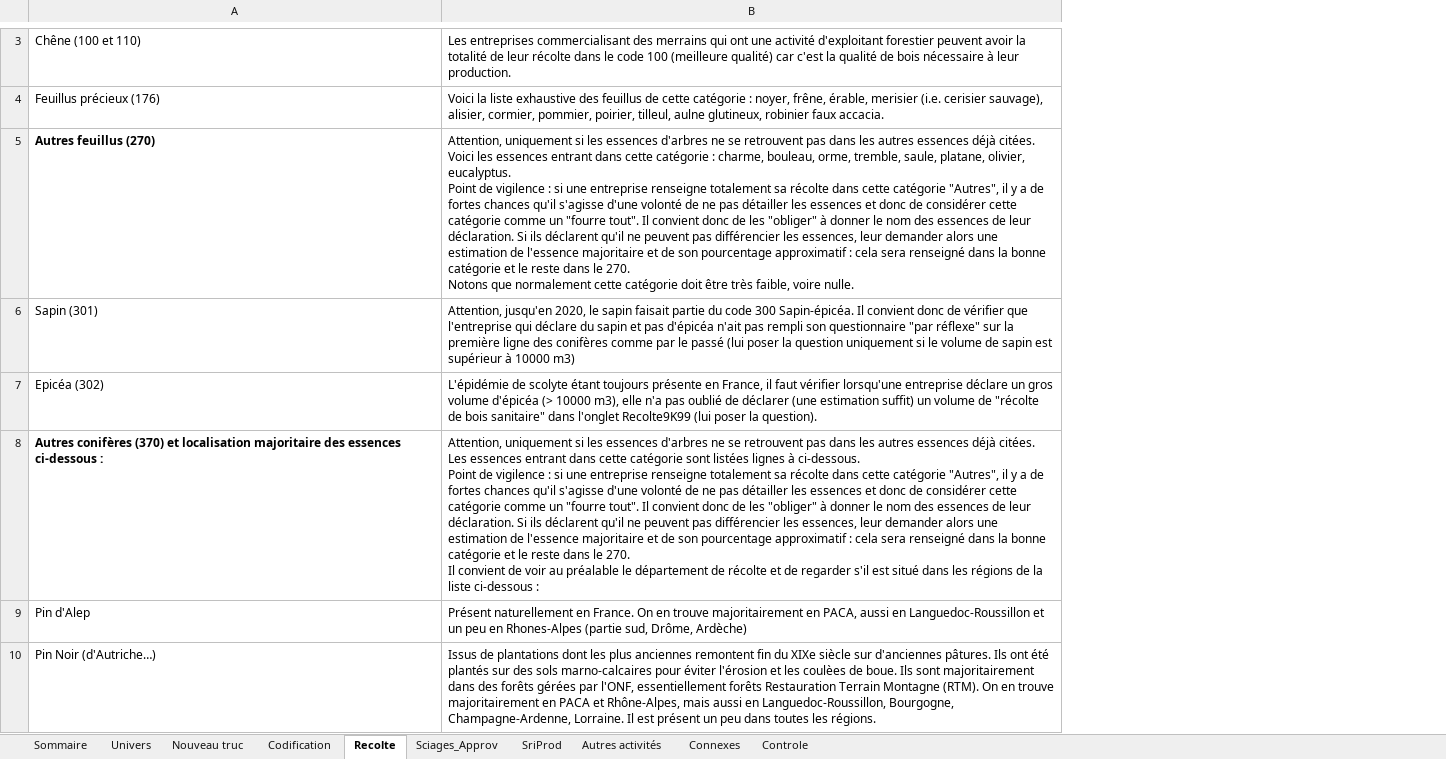
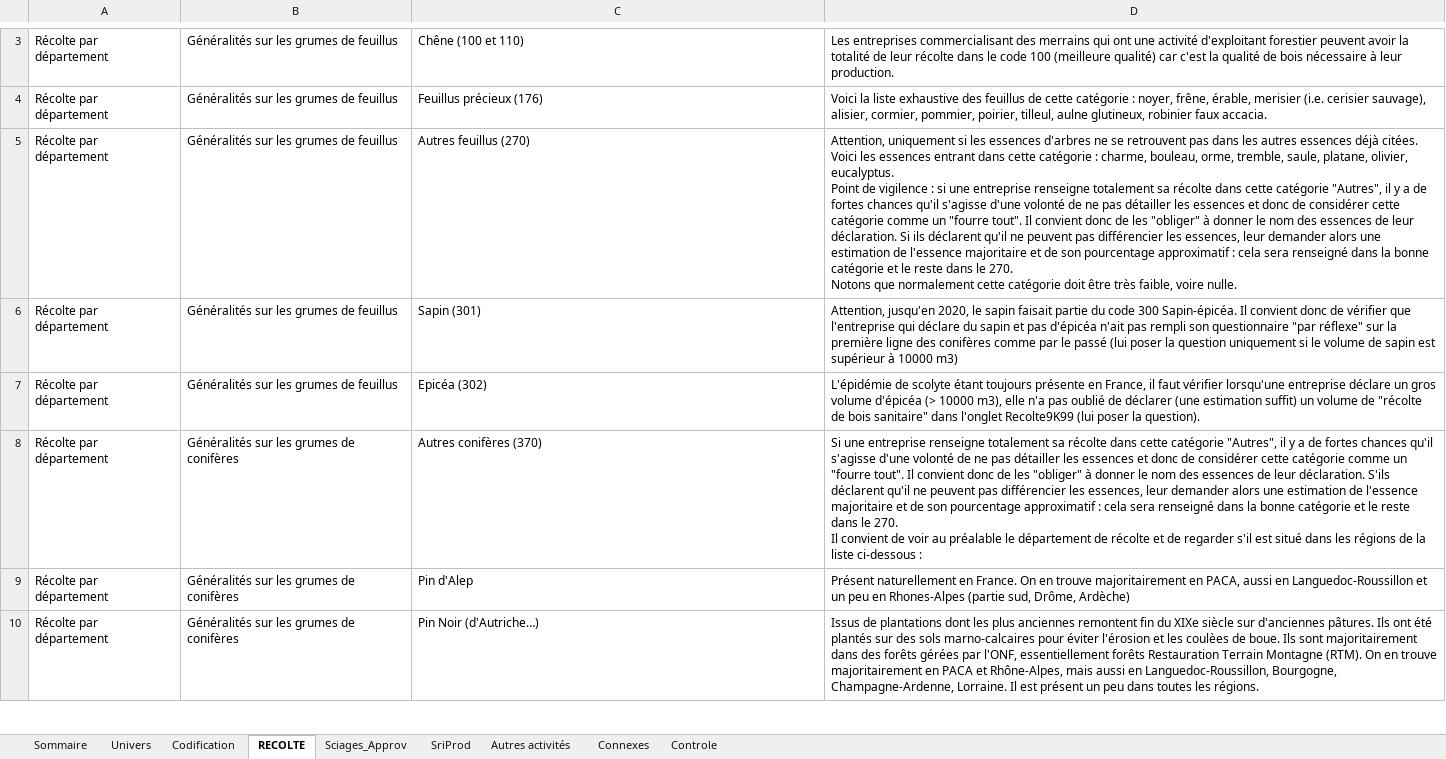
Before and after one commit to Laurence31270/faq-exf-sri, an Excel workbook: data/FAQ_EXFSRI_2024.xlsx, sheet RECOLTE, drawn as a sheet; only a part is shown, gaps mark what is left out; values as stored, in another font and other column widths than the file's, no borders; charts and pictures not drawn; removed rows and columns are numbered as before the commit, all else as after; ↵ is a line break in a cell; the diff covers the shown part only; the diff names each change by its address in the sheet, - before the commit and + after, or states it on an @@ line.

```diff
--- a/data/FAQ_EXFSRI_2024.xlsx (sheet RECOLTE)
+++ b/data/FAQ_EXFSRI_2024.xlsx (sheet RECOLTE)
-sheet tab: Recolte
+sheet tab: RECOLTE
-sheet tab: Nouveau truc
+column A, rows 3-7: all Récolte par département; rows 9-10: Récolte par département | Récolte par département
+column B, rows 3-7: all Généralités sur les grumes de feuillus; rows 9-10: Généralités sur les grumes de conifères | Généralités sur les grumes de conifères
-C5 bold: on
+C5 bold: off
-row 8: Autres conifères (370) et localisation majoritaire des essences ci-dessous : | Attention, uniquement si les essences d'arbres ne se retrouvent pas dans les autres essences déjà citées. Les essences entrant dans cette catégorie sont listées lignes à ci-dessous. ↵ Point de vigilence : si une entreprise renseigne totalement sa récolte dans cette catégorie "Autres", il y a de fortes chances qu'il s'agisse d'une volonté de ne pas détailler les essences et donc de considérer cette catégorie comme un "fourre tout". Il convient donc de les "obliger" à donner le nom des essences de leur déclaration. Si ils déclarent qu'il ne peuvent pas différencier les essences, leur demander alors une estimation de l'essence majoritaire et de son pourcentage approximatif : cela sera renseigné dans la bonne catégorie et le reste dans le 270. ↵ Il convient de voir au préalable le département de récolte et de regarder s'il est situé dans les régions de la liste ci-dessous :
+row 8: Récolte par département | Généralités sur les grumes de conifères | Autres conifères (370) | Si une entreprise renseigne totalement sa récolte dans cette catégorie "Autres", il y a de fortes chances qu'il s'agisse d'une volonté de ne pas détailler les essences et donc de considérer cette catégorie comme un "fourre tout". Il convient donc de les "obliger" à donner le nom des essences de leur déclaration. S'ils déclarent qu'il ne peuvent pas différencier les essences, leur demander alors une estimation de l'essence majoritaire et de son pourcentage approximatif : cela sera renseigné dans la bonne catégorie et le reste dans le 270. ↵ Il convient de voir au préalable le département de récolte et de regarder s'il est situé dans les régions de la liste ci-dessous :
```
Also changed, not shown: 3 added rows, 3 removed rows, 13 edited cells and cell formats elsewhere in this sheet, sheet Univers, sheet Sciages_Approv, sheet Autres activités, sheet SriProd, sheet Connexes, sheet Codification, 1 more sheet, charts or pictures, 6 other files.
